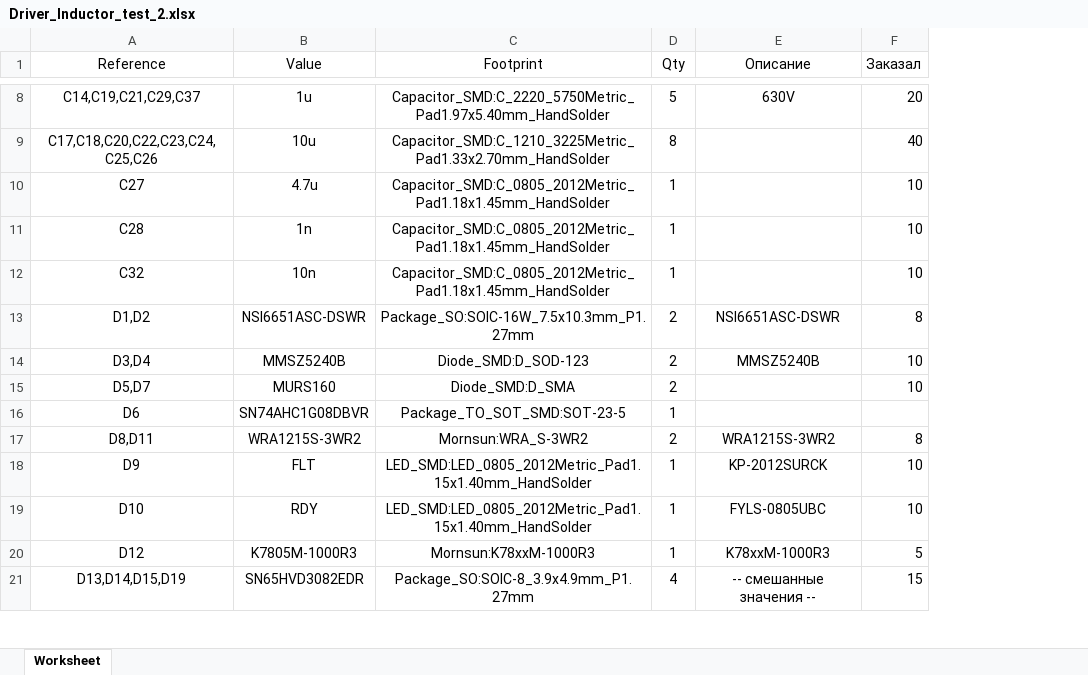
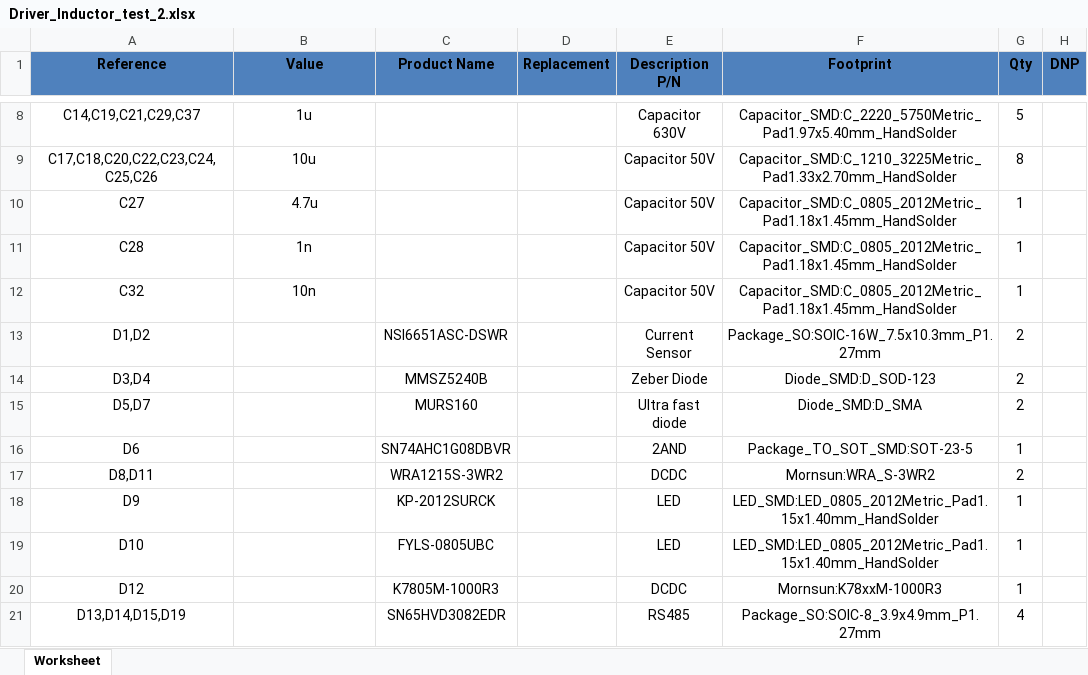
Before and after one commit to Alexandr-Filatov/Inductor-80kWt, an Excel workbook: bom/Driver_Inductor_test_2.xlsx, sheet Worksheet, drawn as a sheet; only a part is shown, gaps mark what is left out; values as stored, in another font and other column widths than the file's, no borders; removed rows and columns are numbered as before the commit, all else as after; the diff covers the shown part only; the diff names each change by its address in the sheet, - before the commit and + after, or states it on an @@ line.

Commit message:
VER2_Test: сделал спецификацию и оформил BOM

```diff
--- a/bom/Driver_Inductor_test_2.xlsx (sheet Worksheet)
+++ b/bom/Driver_Inductor_test_2.xlsx (sheet Worksheet)
+column C (Product Name), rows 13-21: NSI6651ASC-DSWR | MMSZ5240B | MURS160 | SN74AHC1G08DBVR | WRA1215S-3WR2 | KP-2012SURCK | FYLS-0805UBC | K7805M-1000R3 | SN65HVD3082EDR
+column D (Replacement), empty
+column E (Description P/N), rows 8-21: Capacitor 630V | Capacitor 50V | Capacitor 50V | Capacitor 50V | Capacitor 50V | Current Sensor | Zeber Diode | Ultra fast diode | 2AND | DCDC | LED | LED | DCDC | RS485
-column E (Описание), rows 8-21: 630V |  |  |  |  | NSI6651ASC-DSWR | MMSZ5240B |  |  | WRA1215S-3WR2 | KP-2012SURCK | FYLS-0805UBC | K78xxM-1000R3 | -- смешанные значения --
-column F (Заказал), rows 8-21: 20 | 40 | 10 | 10 | 10 | 8 | 10 | 10 |  | 8 | 10 | 10 | 5 | 15
+column H (DNP), empty
@@ A1:B1 fill: none → #4F81BD, bold: off → on @@
@@ F1:G1 fill: none → #4F81BD, bold: off → on @@
-B13 (Value): NSI6651ASC-DSWR
+B13 (Value): (empty)
-B14 (Value): MMSZ5240B
+B14 (Value): (empty)
-B15 (Value): MURS160
+B15 (Value): (empty)
-B16 (Value): SN74AHC1G08DBVR
+B16 (Value): (empty)
-B17 (Value): WRA1215S-3WR2
+B17 (Value): (empty)
-B18 (Value): FLT
+B18 (Value): (empty)
-B19 (Value): RDY
+B19 (Value): (empty)
-B20 (Value): K7805M-1000R3
+B20 (Value): (empty)
-B21 (Value): SN65HVD3082EDR
+B21 (Value): (empty)
```
Also changed, not shown: 5 removed rows and 7 edited cells elsewhere in this sheet, 3 other files.
